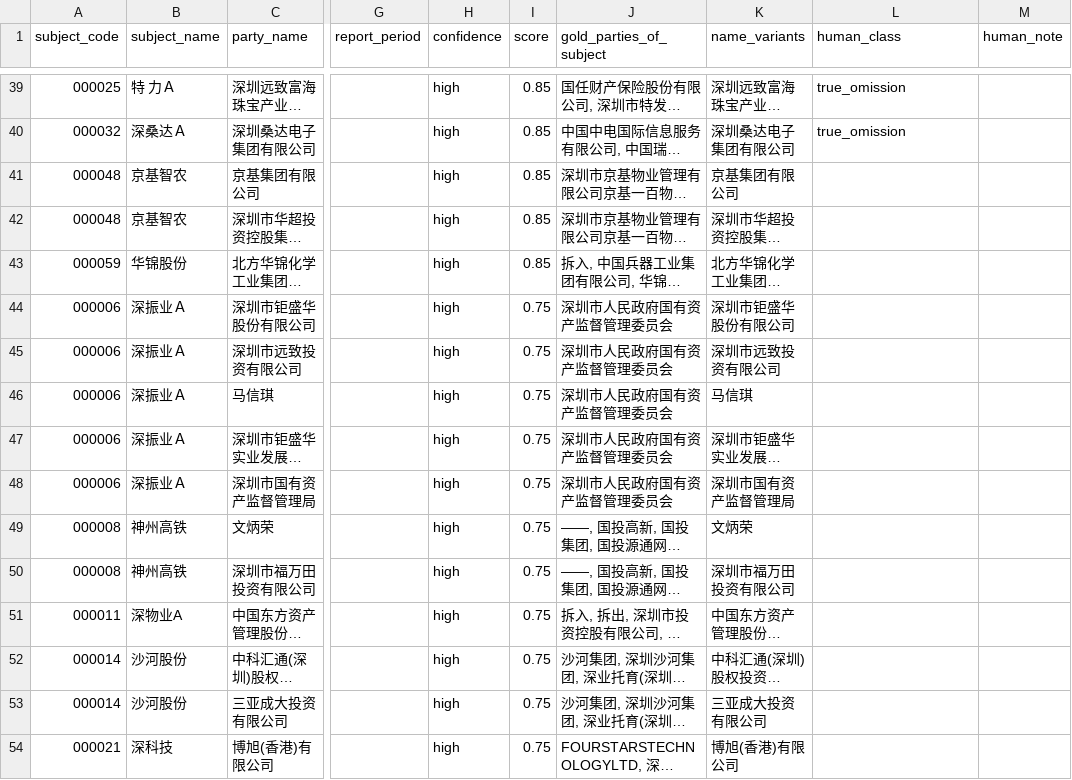
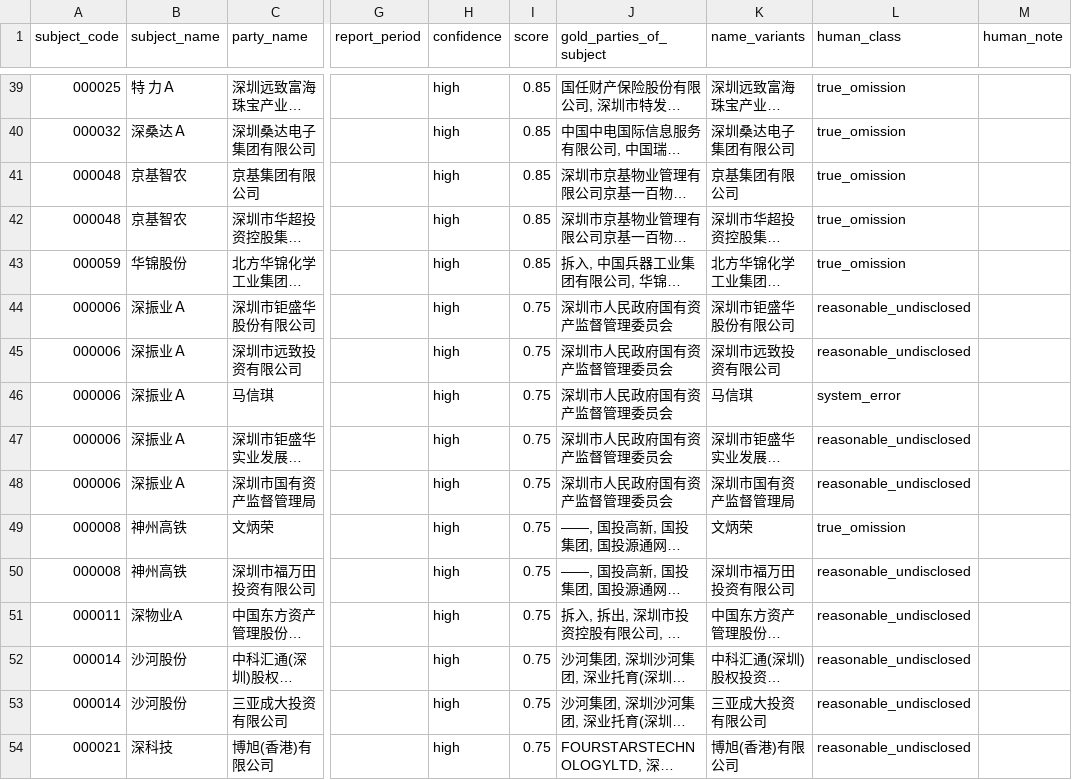
Before and after one commit to 211820088xuan/RPScope, a CSV file: data/reviews/system_only_review_qwenplus.csv, drawn as a sheet; only a part is shown, gaps mark what is left out; long unchanged cells end in …; the diff covers the shown part only; the diff names each change by its address in the sheet, - before the commit and + after, or states it on an @@ line.

Commit message:
feat(review): qwen3.7-plus T1 cross-check COMPLETE 92/92(70% agree) + T3 partial 7/90; plus corrected P

```diff
--- a/data/reviews/system_only_review_qwenplus.csv
+++ b/data/reviews/system_only_review_qwenplus.csv
-L41:L43 (human_class): (empty)
+L41:L43 (human_class): true_omission
-L44:L45 (human_class): (empty)
+L44:L45 (human_class): reasonable_undisclosed
-L46 (human_class): (empty)
+L46 (human_class): system_error
-L47:L48 (human_class): (empty)
+L47:L48 (human_class): reasonable_undisclosed
-L49 (human_class): (empty)
+L49 (human_class): true_omission
-L50:L54 (human_class): (empty)
+L50:L54 (human_class): reasonable_undisclosed
```
Also changed, not shown: 39 edited cells elsewhere in this file, 1 other file.
